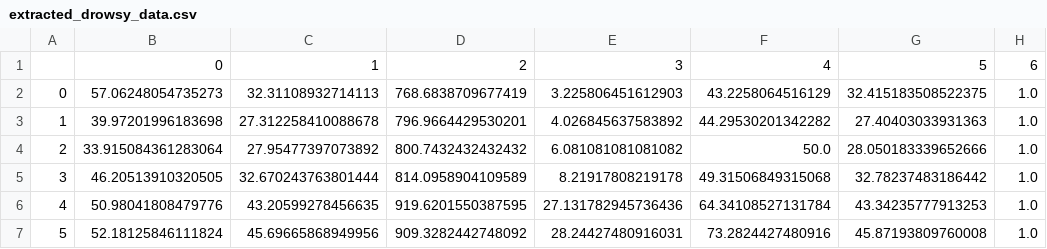
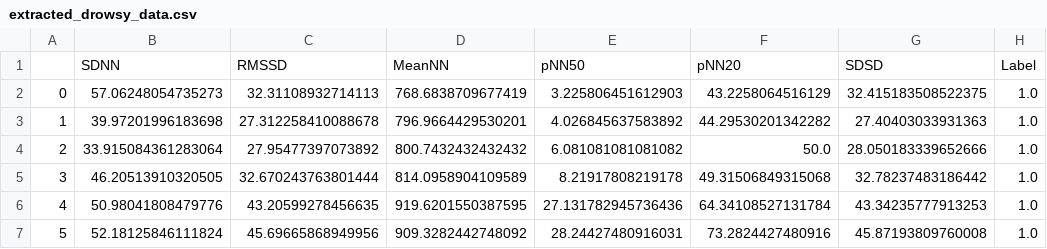
Before and after one commit to ibayoumi/SDP, a CSV file: extracted_drowsy_data.csv, drawn as a sheet; only a part is shown.

Commit message:
extracted_drowsy_data.csv

```diff
--- a/extracted_drowsy_data.csv
+++ b/extracted_drowsy_data.csv
@@ -1,2 +1,2 @@
-,0,1,2,3,4,5,6
+,SDNN,RMSSD,MeanNN,pNN50,pNN20,SDSD,Label
 0,57.06248054735273,32.31108932714113,768.6838709677419,3.225806451612903,43.2258064516129,32.415183508522375,1.0
```
